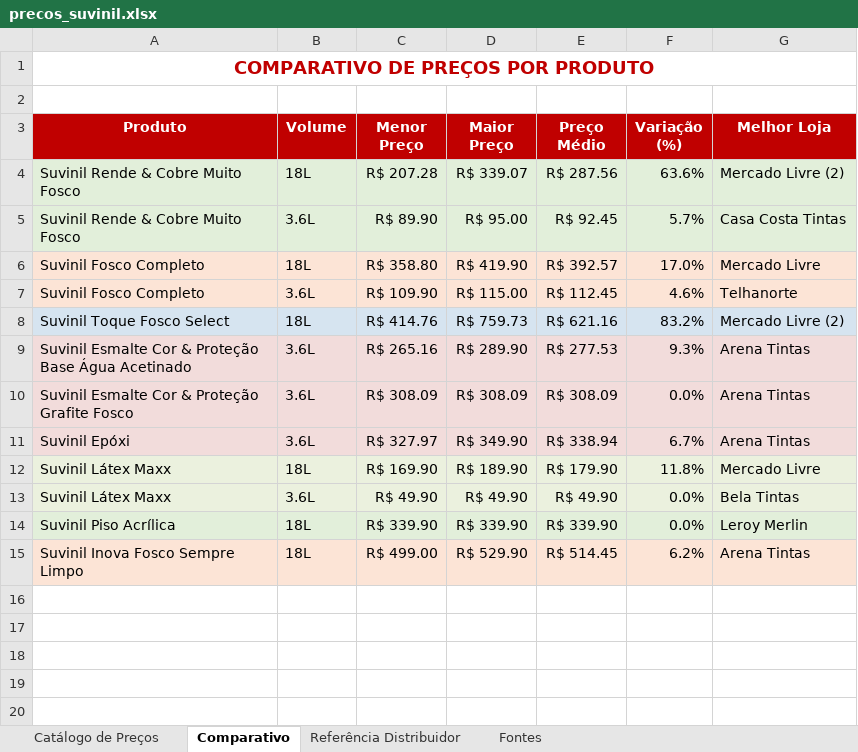
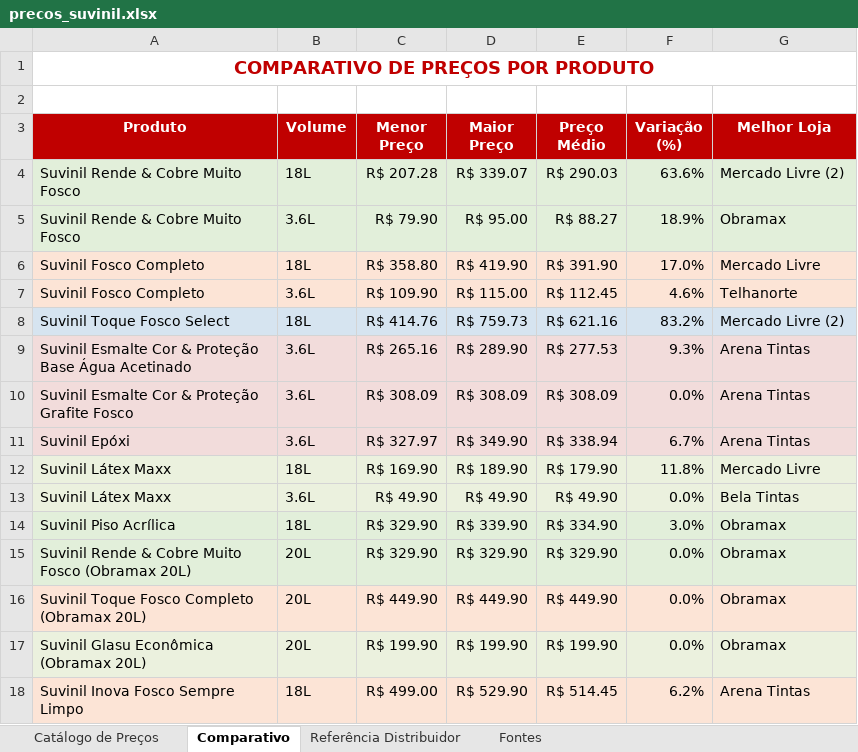
Before and after one commit to aquinodigital-boop/skills, an Excel workbook: skills/ga-tintas-automation/output/precos_suvinil.xlsx, sheet Comparativo, drawn as a sheet; values as stored, in another font and other column widths than the file's, no borders; charts and pictures not drawn; the diff names each change by its address in the sheet, - before the commit and + after, or states it on an @@ line.

```diff
--- a/skills/ga-tintas-automation/output/precos_suvinil.xlsx (sheet Comparativo)
+++ b/skills/ga-tintas-automation/output/precos_suvinil.xlsx (sheet Comparativo)
-E4 (Preço Médio): R$ 287.56
+E4 (Preço Médio): R$ 290.03
-C5 (Menor Preço): R$ 89.90
+C5 (Menor Preço): R$ 79.90
-E5 (Preço Médio): R$ 92.45
+E5 (Preço Médio): R$ 88.27
-F5 (Variação (%)): 5.7%
+F5 (Variação (%)): 18.9%
-G5 (Melhor Loja): Casa Costa Tintas
+G5 (Melhor Loja): Obramax
-E6 (Preço Médio): R$ 392.57
+E6 (Preço Médio): R$ 391.90
-C14 (Menor Preço): R$ 339.90
+C14 (Menor Preço): R$ 329.90
-E14 (Preço Médio): R$ 339.90
+E14 (Preço Médio): R$ 334.90
-F14 (Variação (%)): 0.0%
+F14 (Variação (%)): 3.0%
-G14 (Melhor Loja): Leroy Merlin
+G14 (Melhor Loja): Obramax
+row 15: Suvinil Rende & Cobre Muito Fosco (Obramax 20L) | 20L | R$ 329.90 | R$ 329.90 | R$ 329.90 | 0.0% | Obramax
+row 16: Suvinil Toque Fosco Completo (Obramax 20L) | 20L | R$ 449.90 | R$ 449.90 | R$ 449.90 | 0.0% | Obramax
+row 17: Suvinil Glasu Econômica (Obramax 20L) | 20L | R$ 199.90 | R$ 199.90 | R$ 199.90 | 0.0% | Obramax
```
Also changed, not shown: sheet Catálogo de Preços, sheet Referência Distribuidor, sheet Fontes, charts or pictures, skills/ga-tintas-automation/output/concorrentes_ga_tintas.xlsx, 2 other files.
